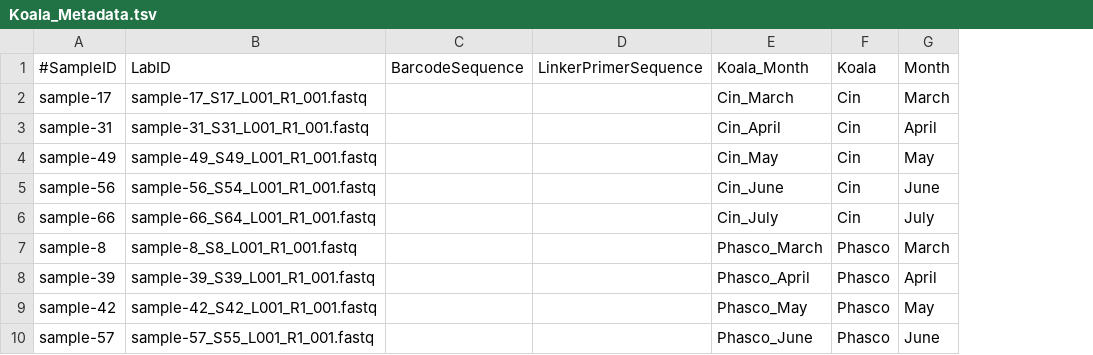
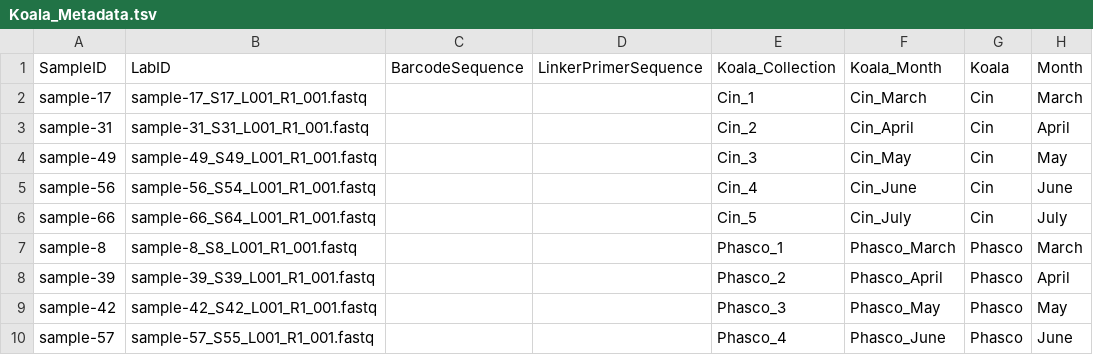
Before and after one commit to EisenRa/2022_Koala_Faeces_R, a TSV file: analysis/QIIME2/Koala_Metadata.tsv, drawn as a sheet; only a part is shown; the diff names each change by its address in the sheet, - before the commit and + after, or states it on an @@ line.

```diff
--- a/analysis/QIIME2/Koala_Metadata.tsv
+++ b/analysis/QIIME2/Koala_Metadata.tsv
+column E (Koala_Collection), rows 2-10: Cin_1 | Cin_2 | Cin_3 | Cin_4 | Cin_5 | Phasco_1 | Phasco_2 | Phasco_3 | Phasco_4
-A1: #SampleID
+A1: SampleID
```
Also changed, not shown: 6 other files.
